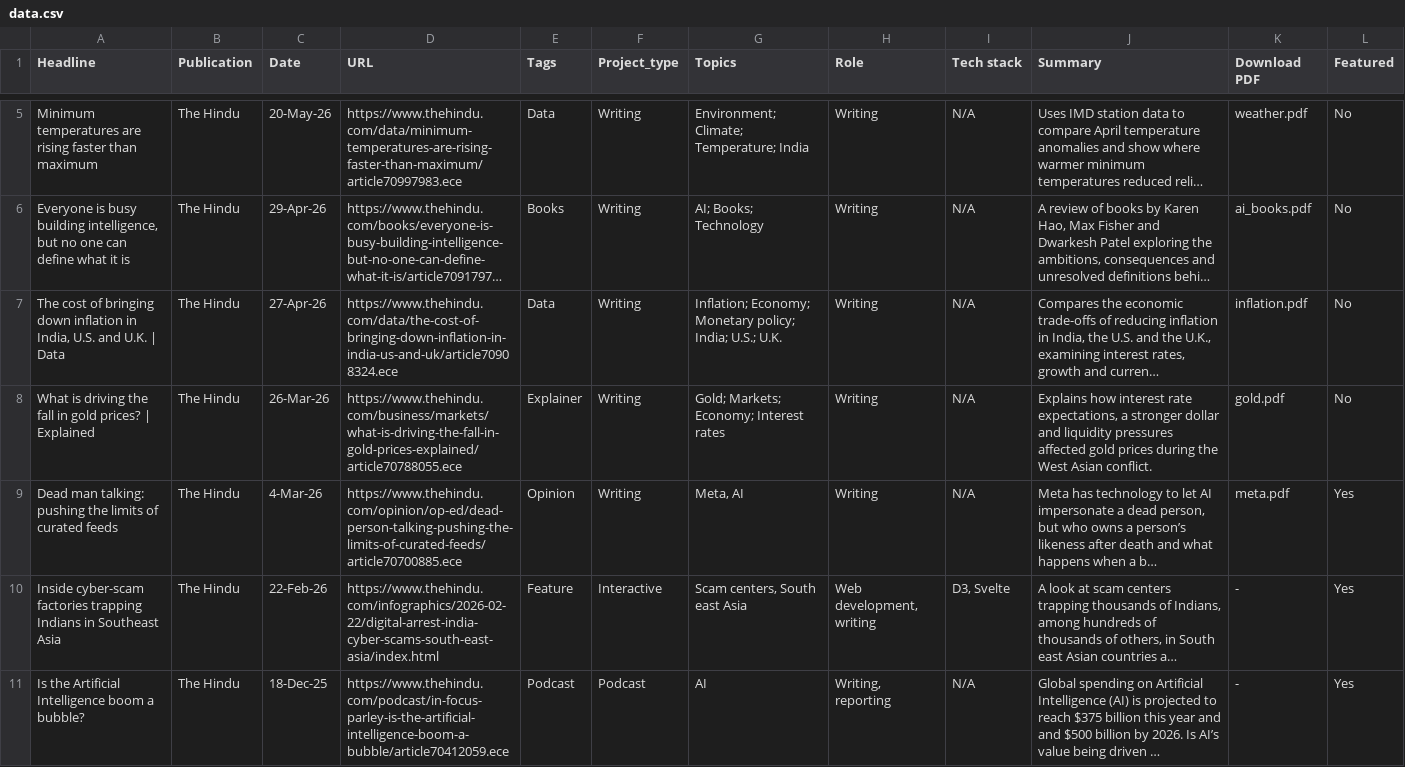
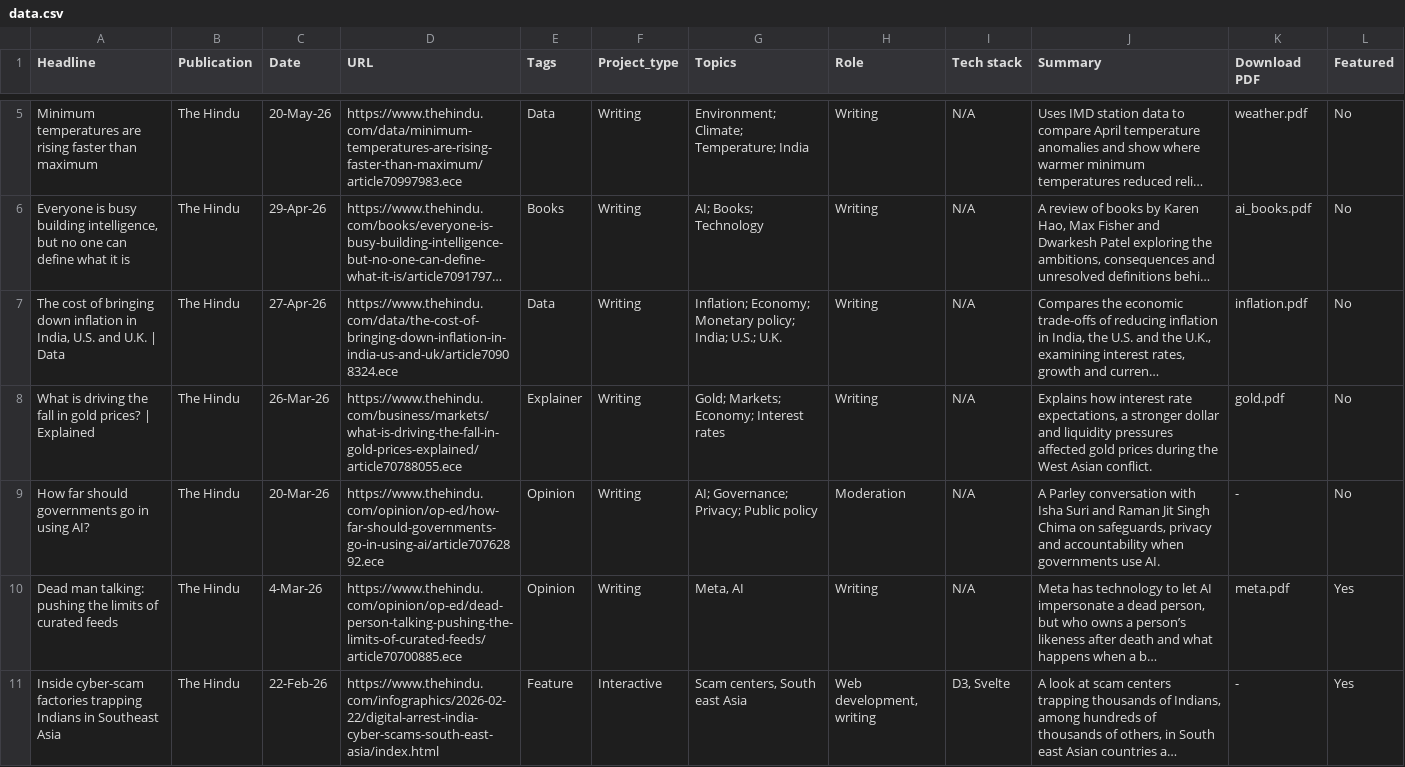
Before and after one commit to areenaarora/areenaarora.com, a CSV file: static/data/data.csv, drawn as a sheet; only a part is shown, gaps mark what is left out; the shorter side is filled out with more unchanged rows; long unchanged cells end in …; the diff names each change by its address in the sheet, - before the commit and + after, or states it on an @@ line.

Commit message:
Update data.csv

```diff
--- a/static/data/data.csv
+++ b/static/data/data.csv
+row 9: How far should governments go in using AI? | The Hindu | 20-Mar-26 | https://www.thehindu.com/opinion/op-ed/how-far-should-governments-go-in-using-ai/article70762892.ece | Opinion | Writing | AI; Governance; Privacy; Public policy | Moderation | N/A | A Parley conversation with Isha Suri and Raman Jit Singh Chima on safeguards, privacy and accountability when governments use AI. | - | No
```
